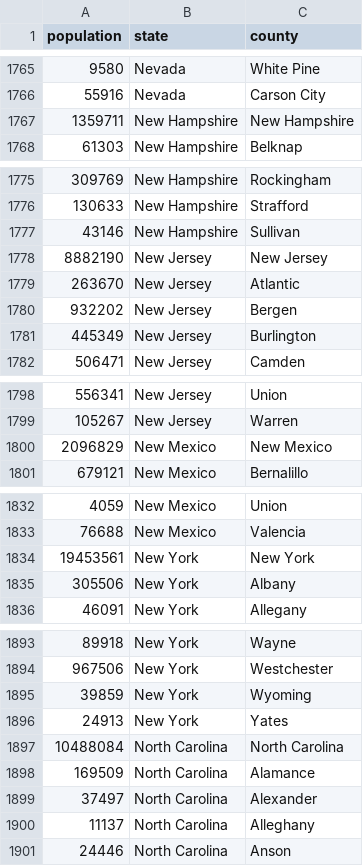
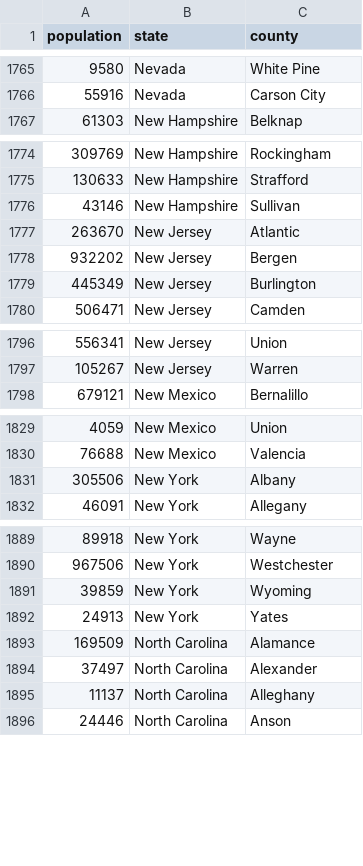
Before and after one commit to dirtylittledirtbike/census_data, a CSV file: census_formatted2.csv, drawn as a sheet; only a part is shown, gaps mark what is left out; removed rows and columns are numbered as before the commit, all else as after; the diff covers the shown part only; the diff names each change by its address in the sheet, - before the commit and + after, or states it on an @@ line.

Commit message:
fixed nyc data

```diff
--- a/census_formatted2.csv
+++ b/census_formatted2.csv
-row 1767: 1359711 | New Hampshire | New Hampshire
-row 1778: 8882190 | New Jersey | New Jersey
-row 1800: 2096829 | New Mexico | New Mexico
-row 1834: 19453561 | New York | New York
-row 1897: 10488084 | North Carolina | North Carolina
```
Also changed, not shown: 1 added row and 5 removed rows elsewhere in this file.
